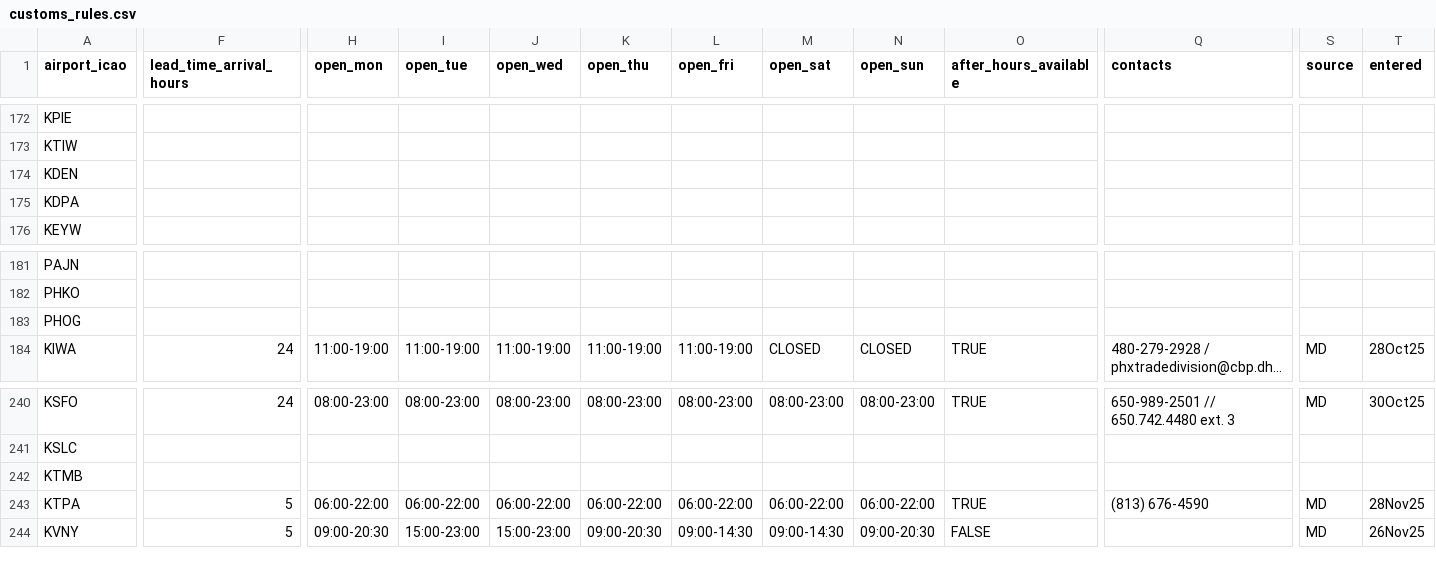
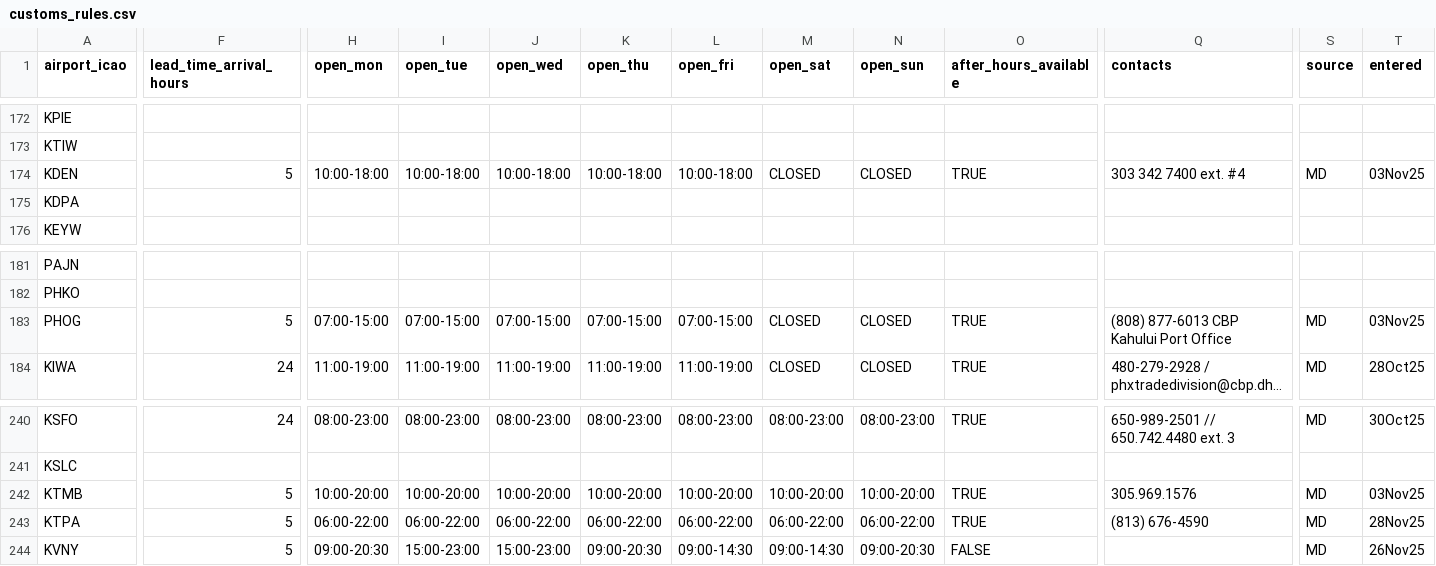
Before and after one commit to Captainmorgan37/AirSprint-Tools, a CSV file: customs_rules.csv, drawn as a sheet; only a part is shown, gaps mark what is left out; long unchanged cells end in …; the diff covers the shown part only; the diff names each change by its address in the sheet, - before the commit and + after, or states it on an @@ line.

Commit message:
Modify customs rules for multiple entries
Updated customs rules for KOMA, KDEN, PHOG, KPHL, KTMB, and KPNE.

```diff
--- a/customs_rules.csv
+++ b/customs_rules.csv
-F174 (lead_time_arrival_hours): (empty)
+F174 (lead_time_arrival_hours): 5
-H174 (open_mon): (empty)
+H174 (open_mon): 10:00-18:00
-I174 (open_tue): (empty)
+I174 (open_tue): 10:00-18:00
-J174 (open_wed): (empty)
+J174 (open_wed): 10:00-18:00
-K174 (open_thu): (empty)
+K174 (open_thu): 10:00-18:00
-L174 (open_fri): (empty)
+L174 (open_fri): 10:00-18:00
-M174 (open_sat): (empty)
+M174 (open_sat): CLOSED
-N174 (open_sun): (empty)
+N174 (open_sun): CLOSED
-O174 (after_hours_available): (empty)
+O174 (after_hours_available): TRUE
-Q174 (contacts): (empty)
+Q174 (contacts): 303 342 7400 ext. #4
-S174 (source): (empty)
+S174 (source): MD
-T174 (entered): (empty)
+T174 (entered): 03Nov25
-F183 (lead_time_arrival_hours): (empty)
+F183 (lead_time_arrival_hours): 5
-H183 (open_mon): (empty)
+H183 (open_mon): 07:00-15:00
-I183 (open_tue): (empty)
+I183 (open_tue): 07:00-15:00
-J183 (open_wed): (empty)
+J183 (open_wed): 07:00-15:00
-K183 (open_thu): (empty)
+K183 (open_thu): 07:00-15:00
-L183 (open_fri): (empty)
+L183 (open_fri): 07:00-15:00
-M183 (open_sat): (empty)
+M183 (open_sat): CLOSED
-N183 (open_sun): (empty)
+N183 (open_sun): CLOSED
-O183 (after_hours_available): (empty)
+O183 (after_hours_available): TRUE
-Q183 (contacts): (empty)
+Q183 (contacts): (808) 877-6013 CBP Kahului Port Office
-S183 (source): (empty)
+S183 (source): MD
-T183 (entered): (empty)
+T183 (entered): 03Nov25
-F242 (lead_time_arrival_hours): (empty)
+F242 (lead_time_arrival_hours): 5
-H242 (open_mon): (empty)
+H242 (open_mon): 10:00-20:00
-I242 (open_tue): (empty)
+I242 (open_tue): 10:00-20:00
-J242 (open_wed): (empty)
+J242 (open_wed): 10:00-20:00
-K242 (open_thu): (empty)
+K242 (open_thu): 10:00-20:00
-L242 (open_fri): (empty)
+L242 (open_fri): 10:00-20:00
-M242 (open_sat): (empty)
+M242 (open_sat): 10:00-20:00
-N242 (open_sun): (empty)
+N242 (open_sun): 10:00-20:00
-O242 (after_hours_available): (empty)
+O242 (after_hours_available): TRUE
-Q242 (contacts): (empty)
+Q242 (contacts): 305.969.1576
-S242 (source): (empty)
+S242 (source): MD
-T242 (entered): (empty)
+T242 (entered): 03Nov25
```
Also changed, not shown: 15 edited cells elsewhere in this file.
